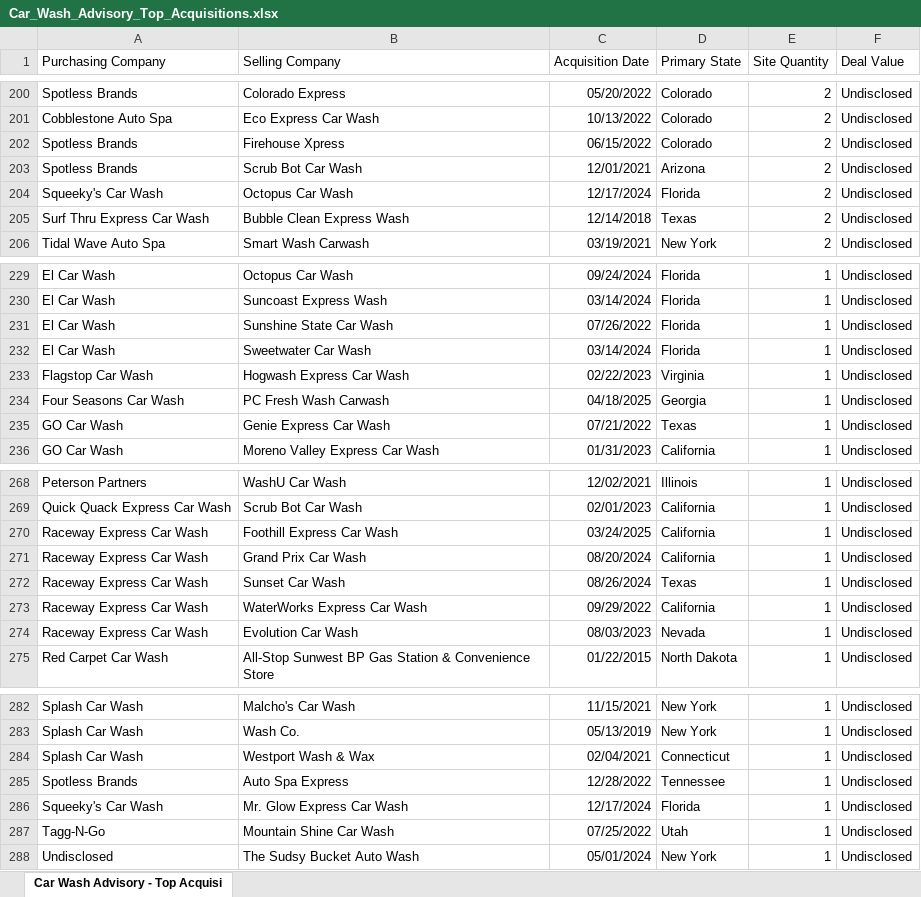
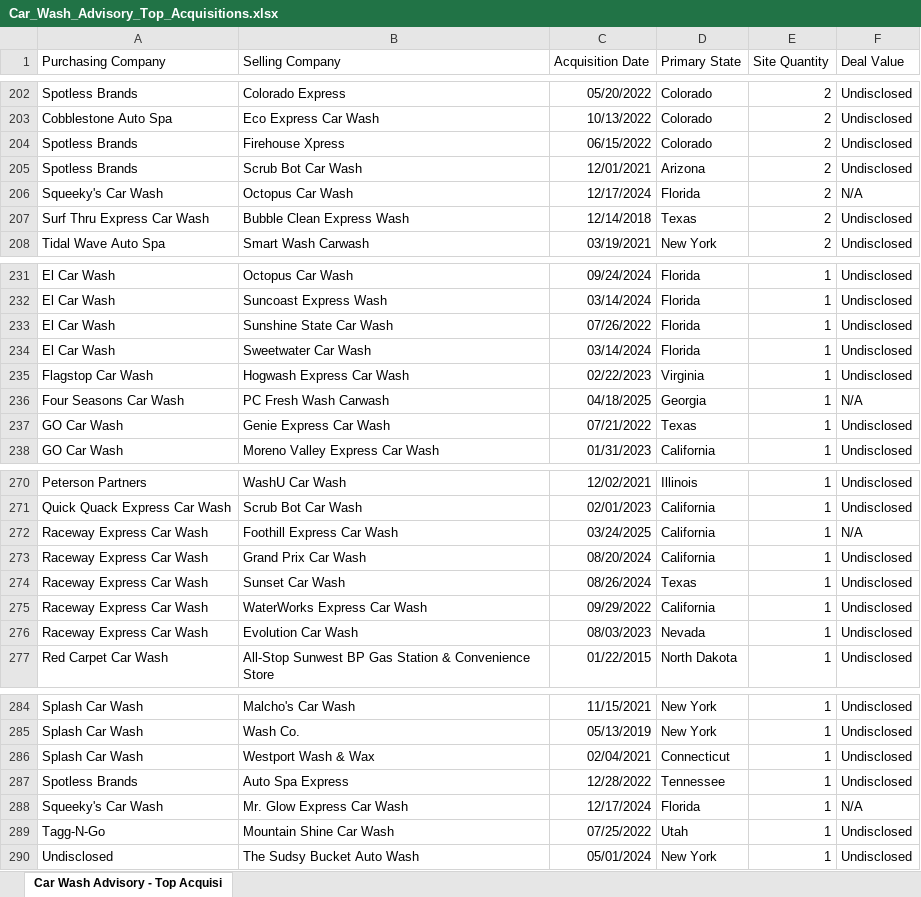
Before and after one commit to CarWashAdvisoryGPS/files-repo, an Excel workbook: Car_Wash_Advisory_Top_Acquisitions.xlsx, sheet Car Wash Advisory - Top Acquisi, drawn as a sheet; only a part is shown, gaps mark what is left out; values as stored, in another font and other column widths than the file's, no borders; charts and pictures not drawn; addresses are those after the commit; the diff covers the shown part only; the diff names each change by its address in the sheet, - before the commit and + after, or states it on an @@ line.

```diff
--- a/Car_Wash_Advisory_Top_Acquisitions.xlsx (sheet Car Wash Advisory - Top Acquisi)
+++ b/Car_Wash_Advisory_Top_Acquisitions.xlsx (sheet Car Wash Advisory - Top Acquisi)
-F206 (Deal Value): Undisclosed
+F206 (Deal Value): N/A
-F236 (Deal Value): Undisclosed
+F236 (Deal Value): N/A
-F272 (Deal Value): Undisclosed
+F272 (Deal Value): N/A
-F288 (Deal Value): Undisclosed
+F288 (Deal Value): N/A
```
Also changed, not shown: 2 added rows and 7 edited cells elsewhere in this sheet, Car_Wash_Advisory_Companies.xlsx.
